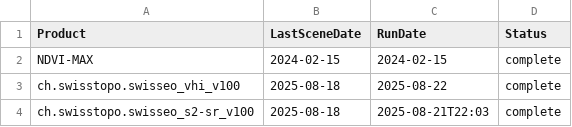
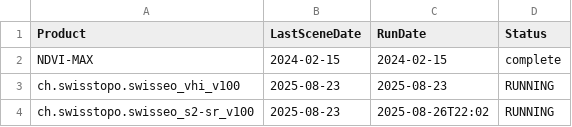
Before and after one commit to swisstopo/topo-satromo, a CSV file: tools/last_updates.csv, drawn as a sheet.

Commit message:
Tools files done

```diff
--- a/tools/last_updates.csv
+++ b/tools/last_updates.csv
@@ -2,3 +2,3 @@ Product,LastSceneDate,RunDate,Status
 NDVI-MAX,2024-02-15,2024-02-15,complete
-ch.swisstopo.swisseo_vhi_v100,2025-08-18,2025-08-22,complete
-ch.swisstopo.swisseo_s2-sr_v100,2025-08-18,2025-08-21T22:03,complete
+ch.swisstopo.swisseo_vhi_v100,2025-08-23,2025-08-23,RUNNING
+ch.swisstopo.swisseo_s2-sr_v100,2025-08-23,2025-08-26T22:02,RUNNING
```
Also changed, not shown: 1 other file.
